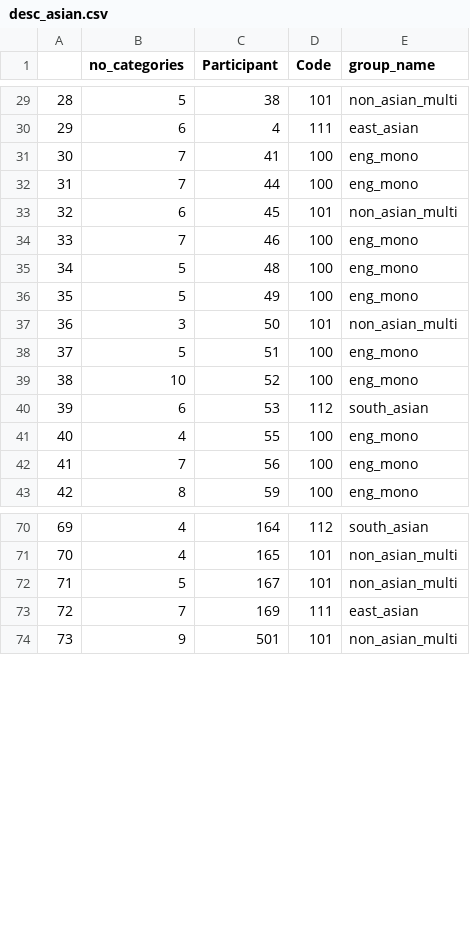
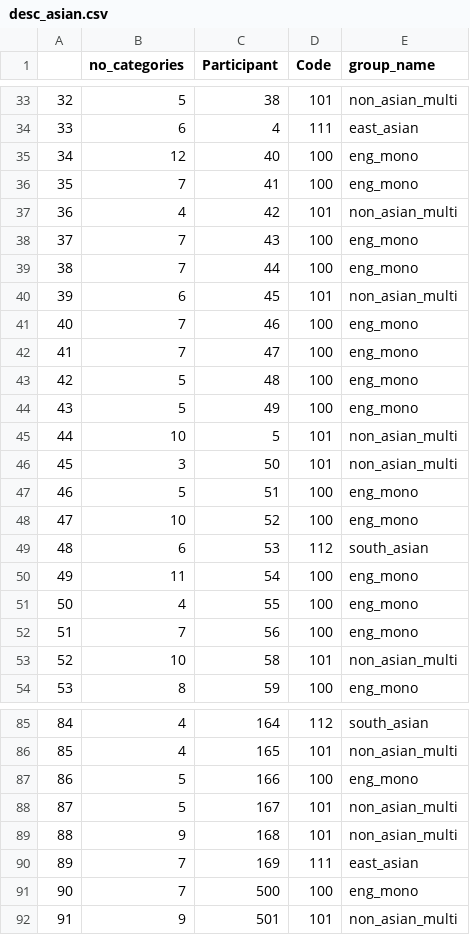
Before and after one commit to kparrish92/syrett_consult_stella, a CSV file: data/tidy/desc_asian.csv, drawn as a sheet; only a part is shown, gaps mark what is left out; the diff covers the shown part only; the diff names each change by its address in the sheet, - before the commit and + after, or states it on an @@ line.

```diff
--- a/data/tidy/desc_asian.csv
+++ b/data/tidy/desc_asian.csv
@@ column A renumbered between rows 14 and 194 @@
+row 35: 34 | 12 | 40 | 100 | eng_mono
+row 37: 36 | 4 | 42 | 101 | non_asian_multi
+row 38: 37 | 7 | 43 | 100 | eng_mono
+row 42: 41 | 7 | 47 | 100 | eng_mono
+row 45: 44 | 10 | 5 | 101 | non_asian_multi
+row 50: 49 | 11 | 54 | 100 | eng_mono
+row 53: 52 | 10 | 58 | 101 | non_asian_multi
+row 87: 86 | 5 | 166 | 100 | eng_mono
+row 89: 88 | 9 | 168 | 101 | non_asian_multi
+row 91: 90 | 7 | 500 | 100 | eng_mono
```
Also changed, not shown: 20 added rows elsewhere in this file, data/tidy/desc_all.csv, data/tidy/eng_mono_df.csv, 52 other files.
